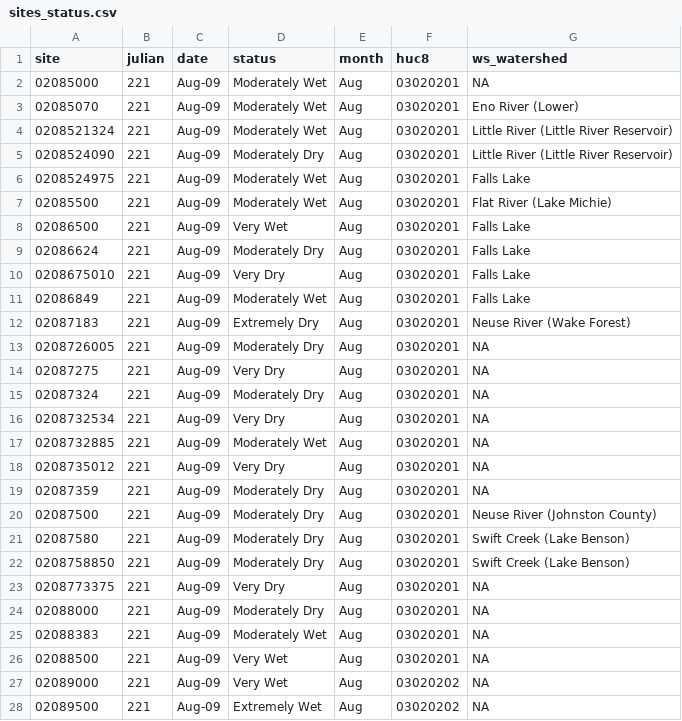
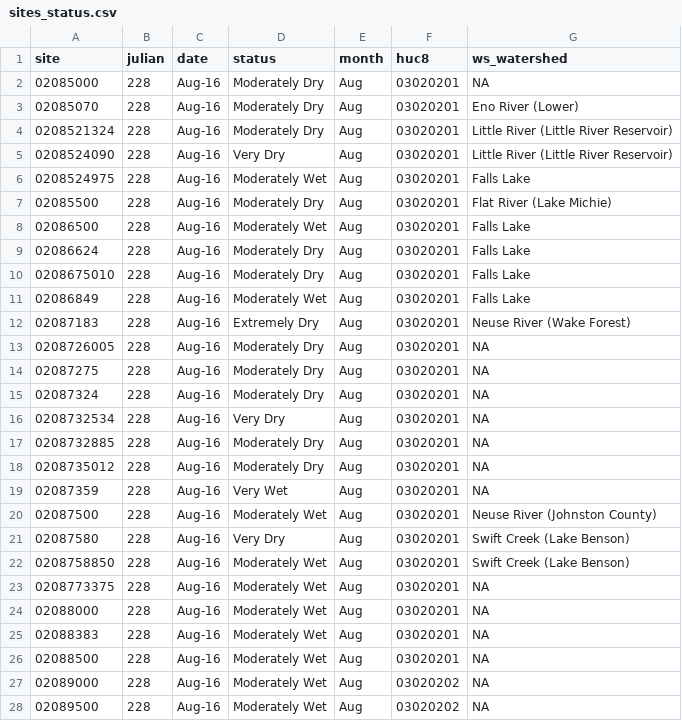
Before and after one commit to sab159/TriangleWaterSupplyDashboard, a CSV file: deploy/nc-water-supply/data/streamflow/sites_status.csv, drawn as a sheet; only a part is shown; the diff covers the shown part only.

```diff
--- a/deploy/nc-water-supply/data/streamflow/sites_status.csv
+++ b/deploy/nc-water-supply/data/streamflow/sites_status.csv
@@ -1,28 +1,28 @@
 "site","julian","date","status","month","huc8","ws_watershed"
-"02085000",221,"Aug-09","Moderately Wet","Aug","03020201",NA
-"02085070",221,"Aug-09","Moderately Wet","Aug","03020201","Eno River (Lower)"
-"0208521324",221,"Aug-09","Moderately Wet","Aug","03020201","Little River (Little River Reservoir)"
-"0208524090",221,"Aug-09","Moderately Dry","Aug","03020201","Little River (Little River Reservoir)"
-"0208524975",221,"Aug-09","Moderately Wet","Aug","03020201","Falls Lake"
-"02085500",221,"Aug-09","Moderately Wet","Aug","03020201","Flat River (Lake Michie)"
-"02086500",221,"Aug-09","Very Wet","Aug","03020201","Falls Lake"
-"02086624",221,"Aug-09","Moderately Dry","Aug","03020201","Falls Lake"
-"0208675010",221,"Aug-09","Very Dry","Aug","03020201","Falls Lake"
-"02086849",221,"Aug-09","Moderately Wet","Aug","03020201","Falls Lake"
-"02087183",221,"Aug-09","Extremely Dry","Aug","03020201","Neuse River (Wake Forest)"
-"0208726005",221,"Aug-09","Moderately Dry","Aug","03020201",NA
-"02087275",221,"Aug-09","Very Dry","Aug","03020201",NA
-"02087324",221,"Aug-09","Moderately Dry","Aug","03020201",NA
-"0208732534",221,"Aug-09","Very Dry","Aug","03020201",NA
-"0208732885",221,"Aug-09","Moderately Wet","Aug","03020201",NA
-"0208735012",221,"Aug-09","Very Dry","Aug","03020201",NA
-"02087359",221,"Aug-09","Moderately Dry","Aug","03020201",NA
-"02087500",221,"Aug-09","Moderately Dry","Aug","03020201","Neuse River (Johnston County)"
-"02087580",221,"Aug-09","Moderately Dry","Aug","03020201","Swift Creek (Lake Benson)"
-"0208758850",221,"Aug-09","Moderately Dry","Aug","03020201","Swift Creek (Lake Benson)"
-"0208773375",221,"Aug-09","Very Dry","Aug","03020201",NA
-"02088000",221,"Aug-09","Moderately Dry","Aug","03020201",NA
-"02088383",221,"Aug-09","Moderately Wet","Aug","03020201",NA
-"02088500",221,"Aug-09","Very Wet","Aug","03020201",NA
-"02089000",221,"Aug-09","Very Wet","Aug","03020202",NA
-"02089500",221,"Aug-09","Extremely Wet","Aug","03020202",NA
+"02085000",228,"Aug-16","Moderately Dry","Aug","03020201",NA
+"02085070",228,"Aug-16","Moderately Dry","Aug","03020201","Eno River (Lower)"
+"0208521324",228,"Aug-16","Moderately Dry","Aug","03020201","Little River (Little River Reservoir)"
+"0208524090",228,"Aug-16","Very Dry","Aug","03020201","Little River (Little River Reservoir)"
+"0208524975",228,"Aug-16","Moderately Wet","Aug","03020201","Falls Lake"
+"02085500",228,"Aug-16","Moderately Dry","Aug","03020201","Flat River (Lake Michie)"
+"02086500",228,"Aug-16","Moderately Wet","Aug","03020201","Falls Lake"
+"02086624",228,"Aug-16","Moderately Dry","Aug","03020201","Falls Lake"
+"0208675010",228,"Aug-16","Moderately Dry","Aug","03020201","Falls Lake"
+"02086849",228,"Aug-16","Moderately Wet","Aug","03020201","Falls Lake"
+"02087183",228,"Aug-16","Extremely Dry","Aug","03020201","Neuse River (Wake Forest)"
+"0208726005",228,"Aug-16","Moderately Dry","Aug","03020201",NA
+"02087275",228,"Aug-16","Moderately Dry","Aug","03020201",NA
+"02087324",228,"Aug-16","Moderately Dry","Aug","03020201",NA
+"0208732534",228,"Aug-16","Very Dry","Aug","03020201",NA
+"0208732885",228,"Aug-16","Moderately Dry","Aug","03020201",NA
+"0208735012",228,"Aug-16","Moderately Dry","Aug","03020201",NA
+"02087359",228,"Aug-16","Very Wet","Aug","03020201",NA
+"02087500",228,"Aug-16","Moderately Wet","Aug","03020201","Neuse River (Johnston County)"
+"02087580",228,"Aug-16","Very Dry","Aug","03020201","Swift Creek (Lake Benson)"
+"0208758850",228,"Aug-16","Moderately Wet","Aug","03020201","Swift Creek (Lake Benson)"
+"0208773375",228,"Aug-16","Moderately Wet","Aug","03020201",NA
+"02088000",228,"Aug-16","Moderately Wet","Aug","03020201",NA
+"02088383",228,"Aug-16","Moderately Wet","Aug","03020201",NA
+"02088500",228,"Aug-16","Moderately Wet","Aug","03020201",NA
+"02089000",228,"Aug-16","Moderately Wet","Aug","03020202",NA
+"02089500",228,"Aug-16","Moderately Wet","Aug","03020202",NA
```
Also changed, not shown: 102 edited cells elsewhere in this file, deploy/nc-water-supply/data/pcp/pcp_months_total.csv, deploy/nc-water-supply/data/reservoirs/reservoir_stats.csv, 34 other files.
